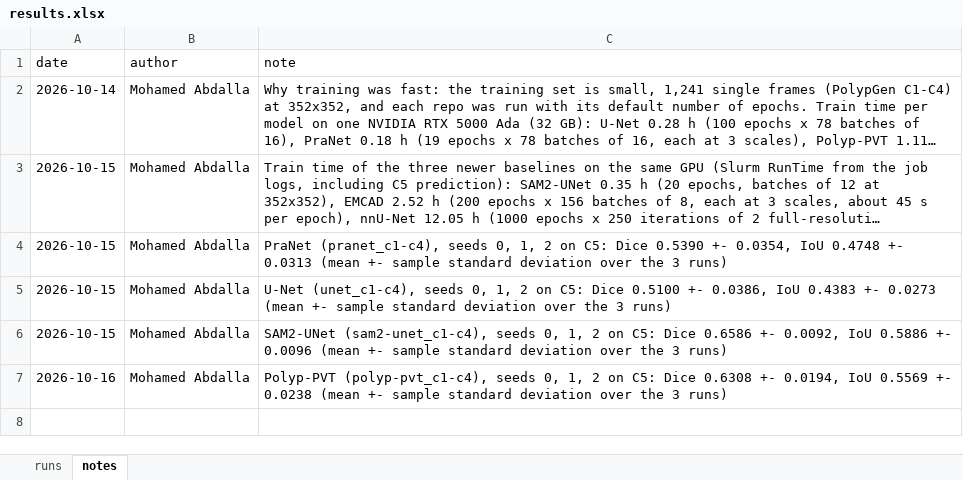
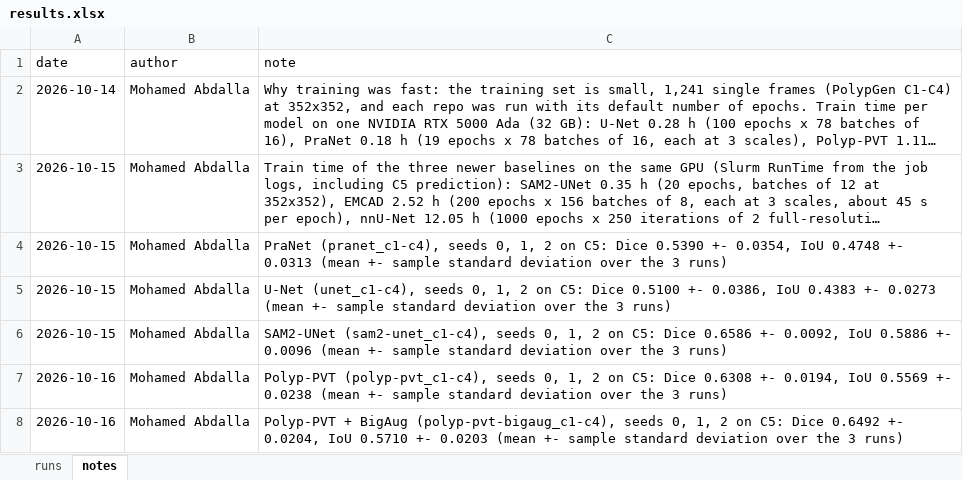
Before and after one commit to mohamedmaherabdalla/MedAI-Project, an Excel workbook: docs/results.xlsx, sheet notes, drawn as a sheet; long unchanged cells end in …; values as stored, in another font and other column widths than the file's, no borders; the diff names each change by its address in the sheet, - before the commit and + after, or states it on an @@ line.

Commit message:
Add Polyp-PVT + BigAug seed 2 (PC) and the 3-seed note

```diff
--- a/docs/results.xlsx (sheet notes)
+++ b/docs/results.xlsx (sheet notes)
+row 8: 2026-10-16 | Mohamed Abdalla | Polyp-PVT + BigAug (polyp-pvt-bigaug_c1-c4), seeds 0, 1, 2 on C5: Dice 0.6492 +- 0.0204, IoU 0.5710 +- 0.0203 (mean +- sample standard deviation over the 3 runs)
```
Also changed, not shown: sheet runs, 1 other file.
